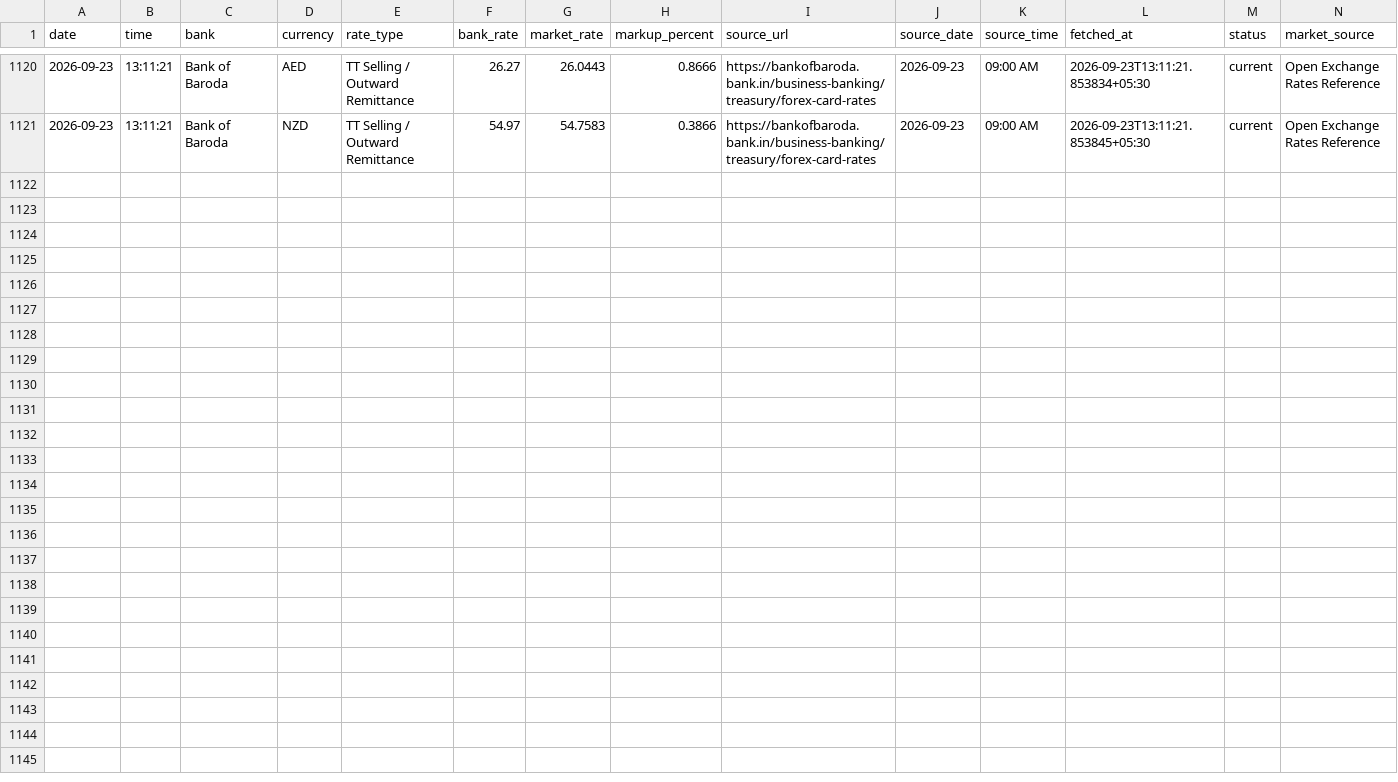
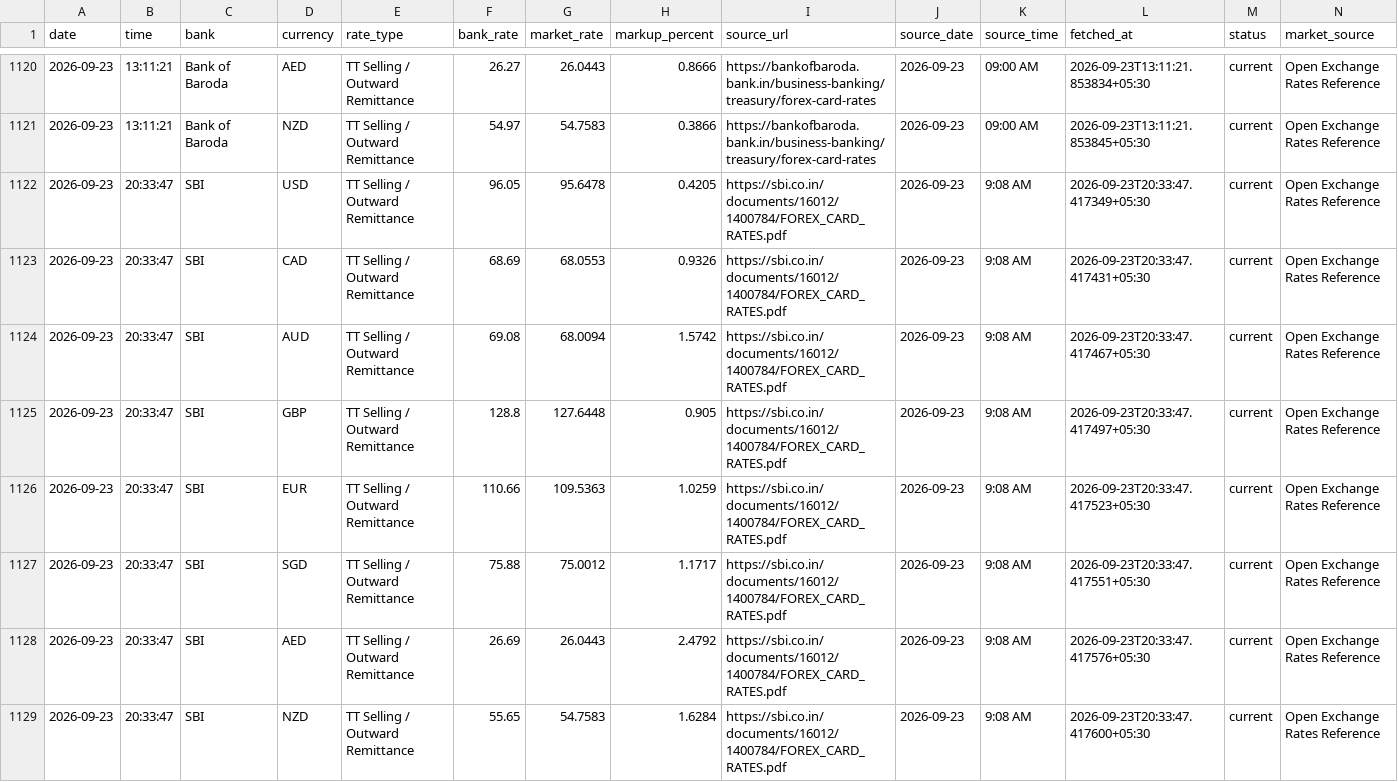
Before and after one commit to rithikbuilds/Project_FLY, a CSV file: data/history.csv, drawn as a sheet; only a part is shown, gaps mark what is left out; rows hold the shown columns only; the diff names each change by its address in the sheet, - before the commit and + after, or states it on an @@ line.

```diff
--- a/data/history.csv
+++ b/data/history.csv
+row 1122: 2026-09-23 | 20:33:47 | SBI | USD | TT Selling / Outward Remittance | 96.05 | 95.6478 | 0.4205 | https://sbi.co.in/documents/16012/1400784/FOREX_CARD_RATES.pdf | 2026-09-23 | 9:08 AM | 2026-09-23T20:33:47.417349+05:30 | current | Open Exchange Rates Reference
+row 1123: 2026-09-23 | 20:33:47 | SBI | CAD | TT Selling / Outward Remittance | 68.69 | 68.0553 | 0.9326 | https://sbi.co.in/documents/16012/1400784/FOREX_CARD_RATES.pdf | 2026-09-23 | 9:08 AM | 2026-09-23T20:33:47.417431+05:30 | current | Open Exchange Rates Reference
+row 1124: 2026-09-23 | 20:33:47 | SBI | AUD | TT Selling / Outward Remittance | 69.08 | 68.0094 | 1.5742 | https://sbi.co.in/documents/16012/1400784/FOREX_CARD_RATES.pdf | 2026-09-23 | 9:08 AM | 2026-09-23T20:33:47.417467+05:30 | current | Open Exchange Rates Reference
+row 1125: 2026-09-23 | 20:33:47 | SBI | GBP | TT Selling / Outward Remittance | 128.8 | 127.6448 | 0.905 | https://sbi.co.in/documents/16012/1400784/FOREX_CARD_RATES.pdf | 2026-09-23 | 9:08 AM | 2026-09-23T20:33:47.417497+05:30 | current | Open Exchange Rates Reference
+row 1126: 2026-09-23 | 20:33:47 | SBI | EUR | TT Selling / Outward Remittance | 110.66 | 109.5363 | 1.0259 | https://sbi.co.in/documents/16012/1400784/FOREX_CARD_RATES.pdf | 2026-09-23 | 9:08 AM | 2026-09-23T20:33:47.417523+05:30 | current | Open Exchange Rates Reference
+row 1127: 2026-09-23 | 20:33:47 | SBI | SGD | TT Selling / Outward Remittance | 75.88 | 75.0012 | 1.1717 | https://sbi.co.in/documents/16012/1400784/FOREX_CARD_RATES.pdf | 2026-09-23 | 9:08 AM | 2026-09-23T20:33:47.417551+05:30 | current | Open Exchange Rates Reference
+row 1128: 2026-09-23 | 20:33:47 | SBI | AED | TT Selling / Outward Remittance | 26.69 | 26.0443 | 2.4792 | https://sbi.co.in/documents/16012/1400784/FOREX_CARD_RATES.pdf | 2026-09-23 | 9:08 AM | 2026-09-23T20:33:47.417576+05:30 | current | Open Exchange Rates Reference
+row 1129: 2026-09-23 | 20:33:47 | SBI | NZD | TT Selling / Outward Remittance | 55.65 | 54.7583 | 1.6284 | https://sbi.co.in/documents/16012/1400784/FOREX_CARD_RATES.pdf | 2026-09-23 | 9:08 AM | 2026-09-23T20:33:47.417600+05:30 | current | Open Exchange Rates Reference
```
Also changed, not shown: 2 other files.
